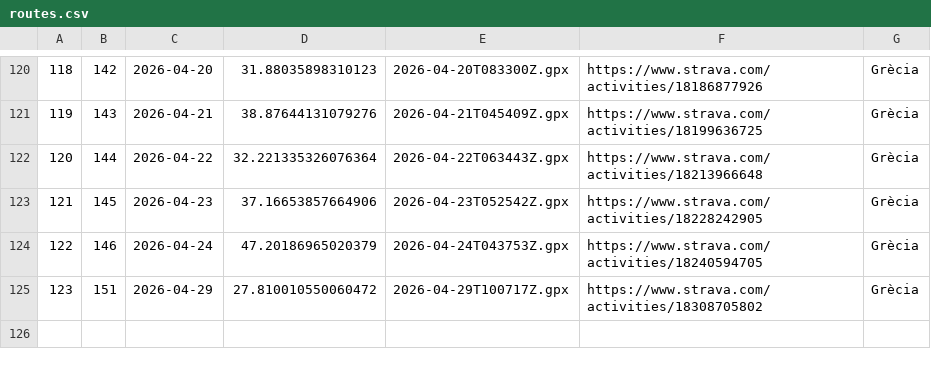
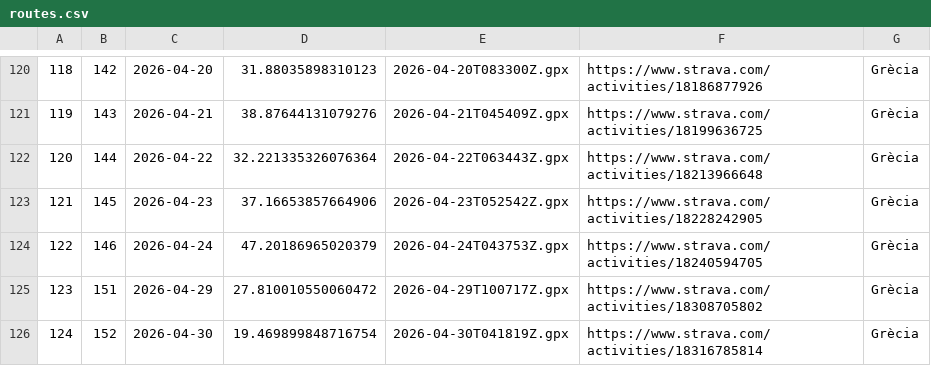
Before and after one commit to Ercoman2/GPX-LVM, a CSV file: routes.csv, drawn as a sheet; only a part is shown, gaps mark what is left out; the diff names each change by its address in the sheet, - before the commit and + after, or states it on an @@ line.

```diff
--- a/routes.csv
+++ b/routes.csv
+row 126: 124 | 152 | 2026-04-30 | 19.469899848716754 | 2026-04-30T041819Z.gpx | https://www.strava.com/activities/18316785814 | Grècia
```
Also changed, not shown: 4 other files.
